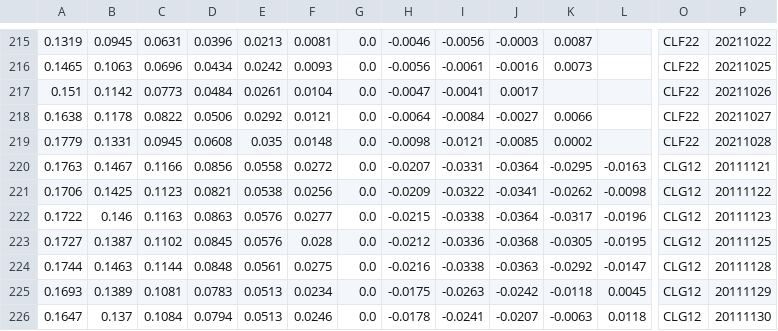
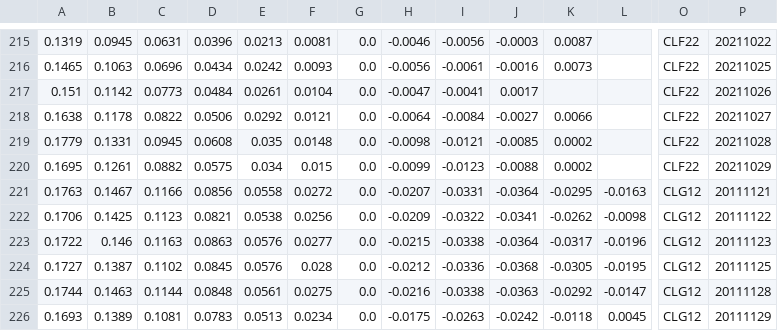
Before and after one commit to bgithub1/volgrid, a CSV file: volgrid/df_iv_skew_CL.csv, drawn as a sheet; only a part is shown, gaps mark what is left out; the shorter side is filled out with more unchanged rows; rows hold the shown columns only; the diff names each change by its address in the sheet, - before the commit and + after, or states it on an @@ line.

```diff
--- a/volgrid/df_iv_skew_CL.csv
+++ b/volgrid/df_iv_skew_CL.csv
+row 220: 0.1695 | 0.1261 | 0.0882 | 0.0575 | 0.034 | 0.015 | 0.0 | -0.0099 | -0.0123 | -0.0088 | 0.0002 |  | CLF22 | 20211029
```
Also changed, not shown: volgrid/df_iv_skew_ES.csv, volgrid/df_iv_skew_NG.csv, 3 other files.
